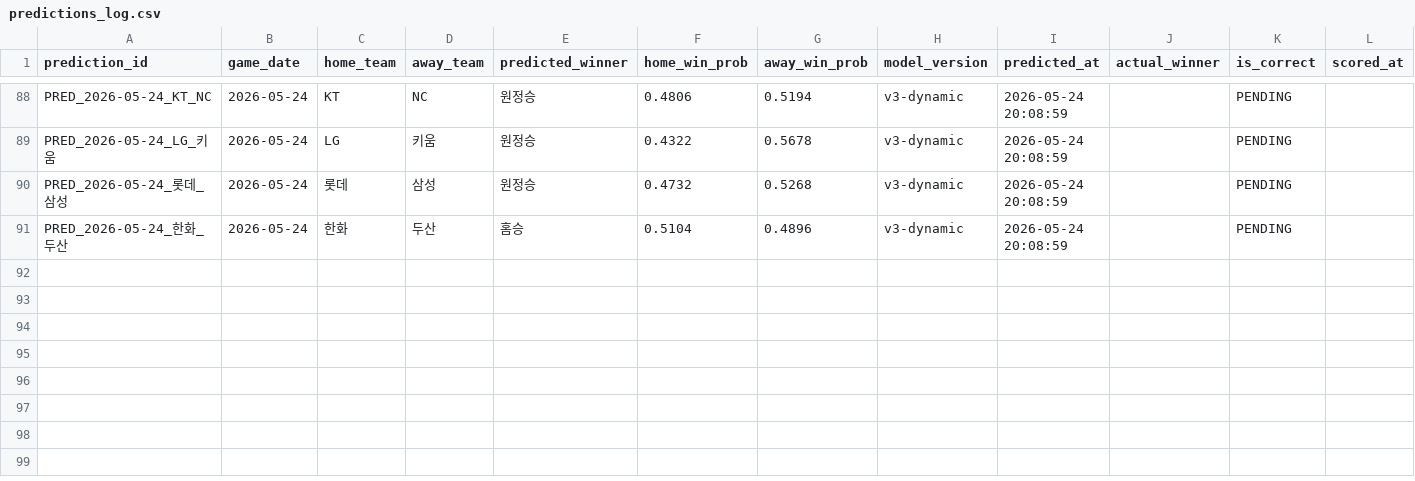
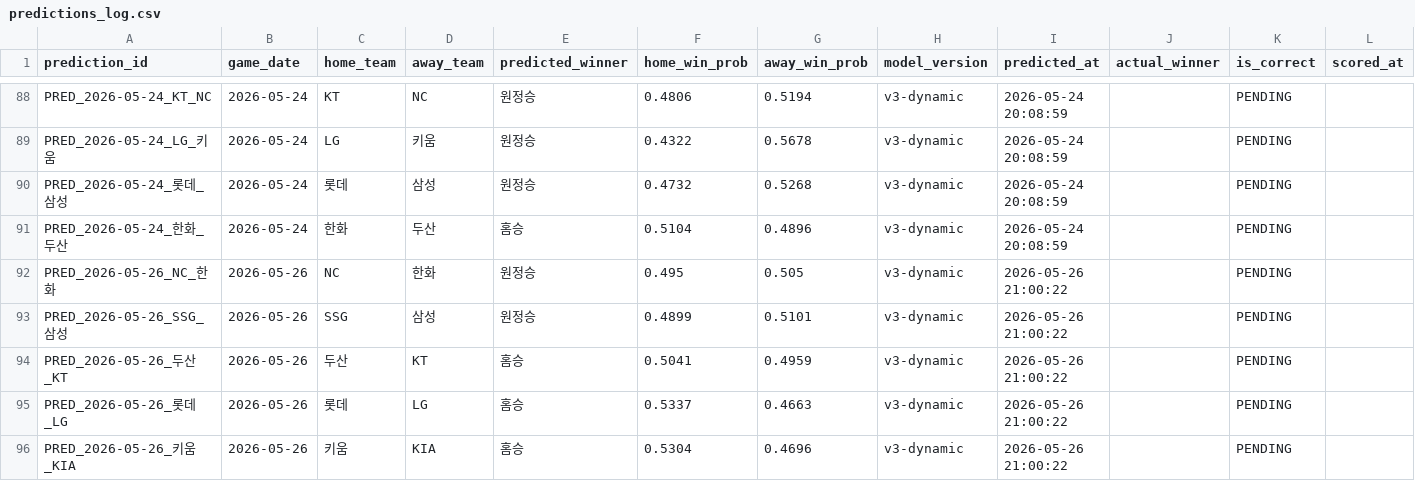
Before and after one commit to limanho001014-create/kbo-predictor-dynamic, a CSV file: data/predictions_log.csv, drawn as a sheet; only a part is shown, gaps mark what is left out.

```diff
--- a/data/predictions_log.csv
+++ b/data/predictions_log.csv
@@ -91 +91,6 @@ PRED_2026-05-24_롯데_삼성,2026-05-24,롯데,삼성,원정승,0.4732,0.5268,v
 PRED_2026-05-24_한화_두산,2026-05-24,한화,두산,홈승,0.5104,0.4896,v3-dynamic,2026-05-24 20:08:59,,PENDING,
+PRED_2026-05-26_NC_한화,2026-05-26,NC,한화,원정승,0.495,0.505,v3-dynamic,2026-05-26 21:00:22,,PENDING,
+PRED_2026-05-26_SSG_삼성,2026-05-26,SSG,삼성,원정승,0.4899,0.5101,v3-dynamic,2026-05-26 21:00:22,,PENDING,
+PRED_2026-05-26_두산_KT,2026-05-26,두산,KT,홈승,0.5041,0.4959,v3-dynamic,2026-05-26 21:00:22,,PENDING,
+PRED_2026-05-26_롯데_LG,2026-05-26,롯데,LG,홈승,0.5337,0.4663,v3-dynamic,2026-05-26 21:00:22,,PENDING,
+PRED_2026-05-26_키움_KIA,2026-05-26,키움,KIA,홈승,0.5304,0.4696,v3-dynamic,2026-05-26 21:00:22,,PENDING,
```
Also changed, not shown: data/games_history.csv, data/players_latest_hitter.csv, 7 other files.
